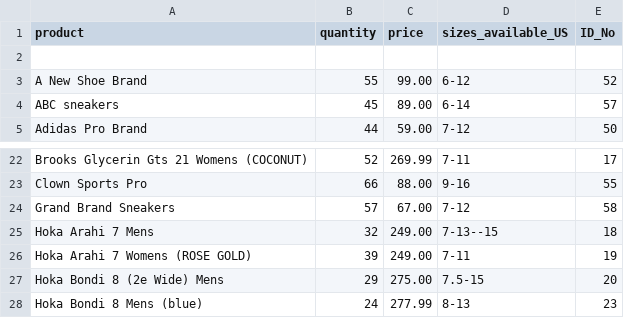
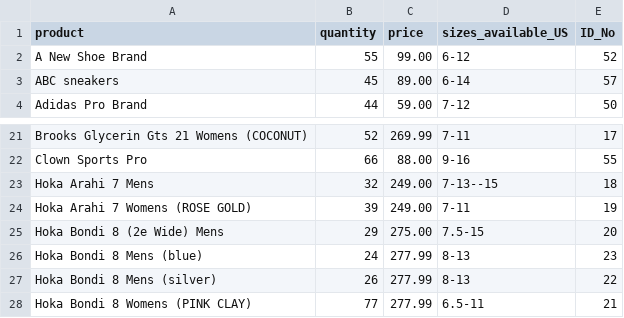
Before and after one commit to RobertBail/T1A3-Shoe-Shop, a CSV file: src/sorted_inventory_list.csv, drawn as a sheet; only a part is shown, gaps mark what is left out; the shorter side is filled out with more unchanged rows.

```diff
--- a/src/sorted_inventory_list.csv
+++ b/src/sorted_inventory_list.csv
@@ -1,3 +1,2 @@
 product,quantity,price,sizes_available_US,ID_No
-,,,,
 A New Shoe Brand,55,99.00,6-12,52
@@ -23,3 +22,2 @@ Brooks Glycerin Gts 21 Womens (COCONUT),52,269.99,7-11,17
 Clown Sports Pro,66,88.00,9-16,55
-Grand Brand Sneakers,57,67.00,7-12,58
 Hoka Arahi 7 Mens,32,249.00,7-13--15,18
```
Also changed, not shown: src/inventory_list.csv, 3 other files.
